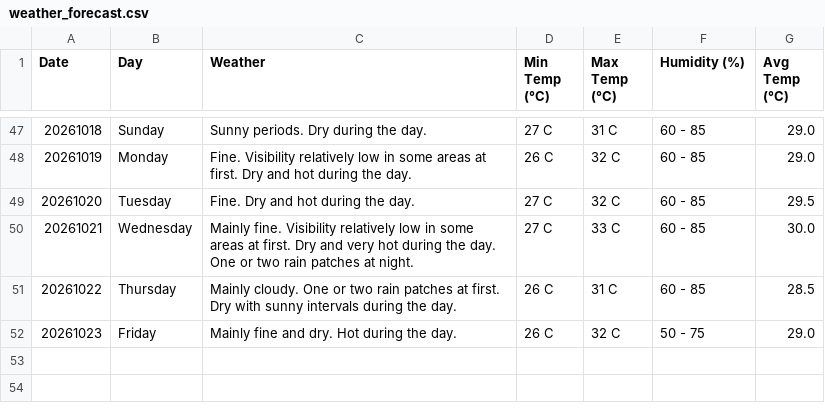
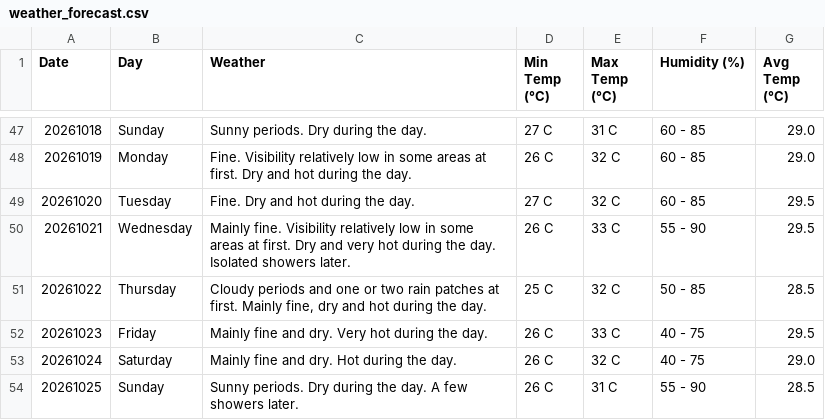
Before and after one commit to claymorewatchout-ops/weather-crawler, a CSV file: weather_forecast.csv, drawn as a sheet; only a part is shown, gaps mark what is left out; addresses are those after the commit; the diff names each change by its address in the sheet, - before the commit and + after, or states it on an @@ line.

```diff
--- a/weather_forecast.csv
+++ b/weather_forecast.csv
-C50 (Weather): …the day. One or two rain patches at night.
+C50 (Weather): …the day. Isolated showers later.
-D50 (Min Temp (°C)): 27 C
+D50 (Min Temp (°C)): 26 C
-F50 (Humidity (%)): 60 - 85
+F50 (Humidity (%)): 55 - 90
-G50 (Avg Temp (°C)): 30.0
+G50 (Avg Temp (°C)): 29.5
-C51 (Weather): Mainly cloudy. One or two rain patches at first. Dry with sunny intervals during the…
+C51 (Weather): Cloudy periods and one or two rain patches at first. Mainly fine, dry and hot during the…
-D51 (Min Temp (°C)): 26 C
+D51 (Min Temp (°C)): 25 C
-E51 (Max Temp (°C)): 31 C
+E51 (Max Temp (°C)): 32 C
-F51 (Humidity (%)): 60 - 85
+F51 (Humidity (%)): 50 - 85
+row 52: 20261023 | Friday | Mainly fine and dry. Very hot during the day. | 26 C | 33 C | 40 - 75 | 29.5
@@ column A (Date) renumbered in row 53 @@
-B53 (Day): Friday
+B53 (Day): Saturday
-F53 (Humidity (%)): 50 - 75
+F53 (Humidity (%)): 40 - 75
+row 54: 20261025 | Sunday | Sunny periods. Dry during the day. A few showers later. | 26 C | 31 C | 55 - 90 | 28.5
```
